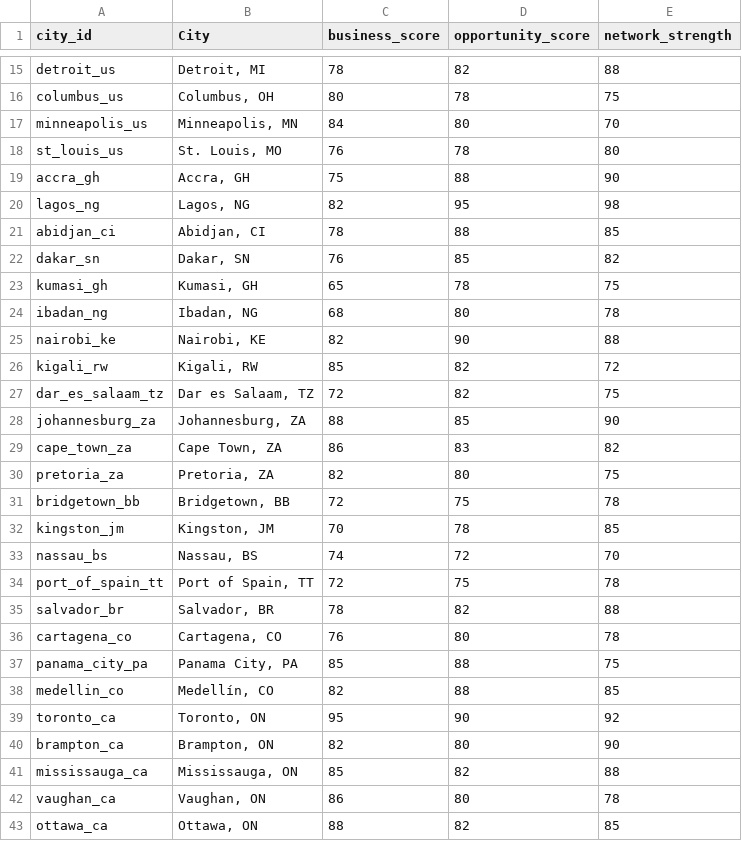
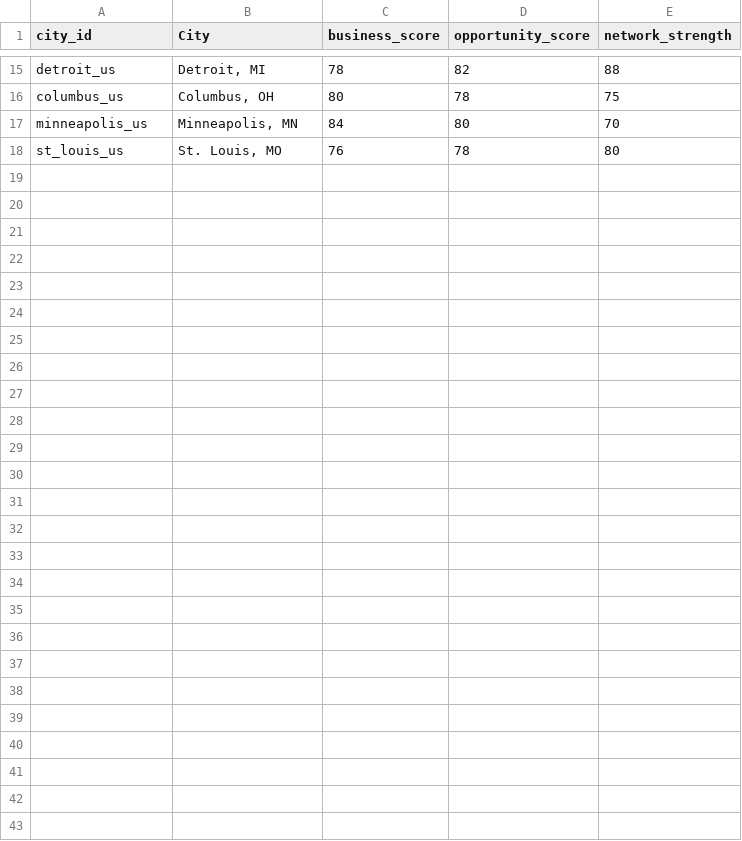
Before and after one commit to DOINGGOODPROJECTS/atlas_backend, a CSV file: data/Economy.csv, drawn as a sheet; only a part is shown, gaps mark what is left out.

```diff
--- a/data/Economy.csv
+++ b/data/Economy.csv
@@ -18,26 +18 @@ minneapolis_us,"Minneapolis, MN",84,80,70
 st_louis_us,"St. Louis, MO",76,78,80
-accra_gh,"Accra, GH",75,88,90
-lagos_ng,"Lagos, NG",82,95,98
-abidjan_ci,"Abidjan, CI",78,88,85
-dakar_sn,"Dakar, SN",76,85,82
-kumasi_gh,"Kumasi, GH",65,78,75
-ibadan_ng,"Ibadan, NG",68,80,78
-nairobi_ke,"Nairobi, KE",82,90,88
-kigali_rw,"Kigali, RW",85,82,72
-dar_es_salaam_tz,"Dar es Salaam, TZ",72,82,75
-johannesburg_za,"Johannesburg, ZA",88,85,90
-cape_town_za,"Cape Town, ZA",86,83,82
-pretoria_za,"Pretoria, ZA",82,80,75
-bridgetown_bb,"Bridgetown, BB",72,75,78
-kingston_jm,"Kingston, JM",70,78,85
-nassau_bs,"Nassau, BS",74,72,70
-port_of_spain_tt,"Port of Spain, TT",72,75,78
-salvador_br,"Salvador, BR",78,82,88
-cartagena_co,"Cartagena, CO",76,80,78
-panama_city_pa,"Panama City, PA",85,88,75
-medellin_co,"Medellín, CO",82,88,85
-toronto_ca,"Toronto, ON",95,90,92
-brampton_ca,"Brampton, ON",82,80,90
-mississauga_ca,"Mississauga, ON",85,82,88
-vaughan_ca,"Vaughan, ON",86,80,78
-ottawa_ca,"Ottawa, ON",88,82,85
```
Also changed, not shown: data/Demographics.csv, data/Incentives.csv, 2 other files.
